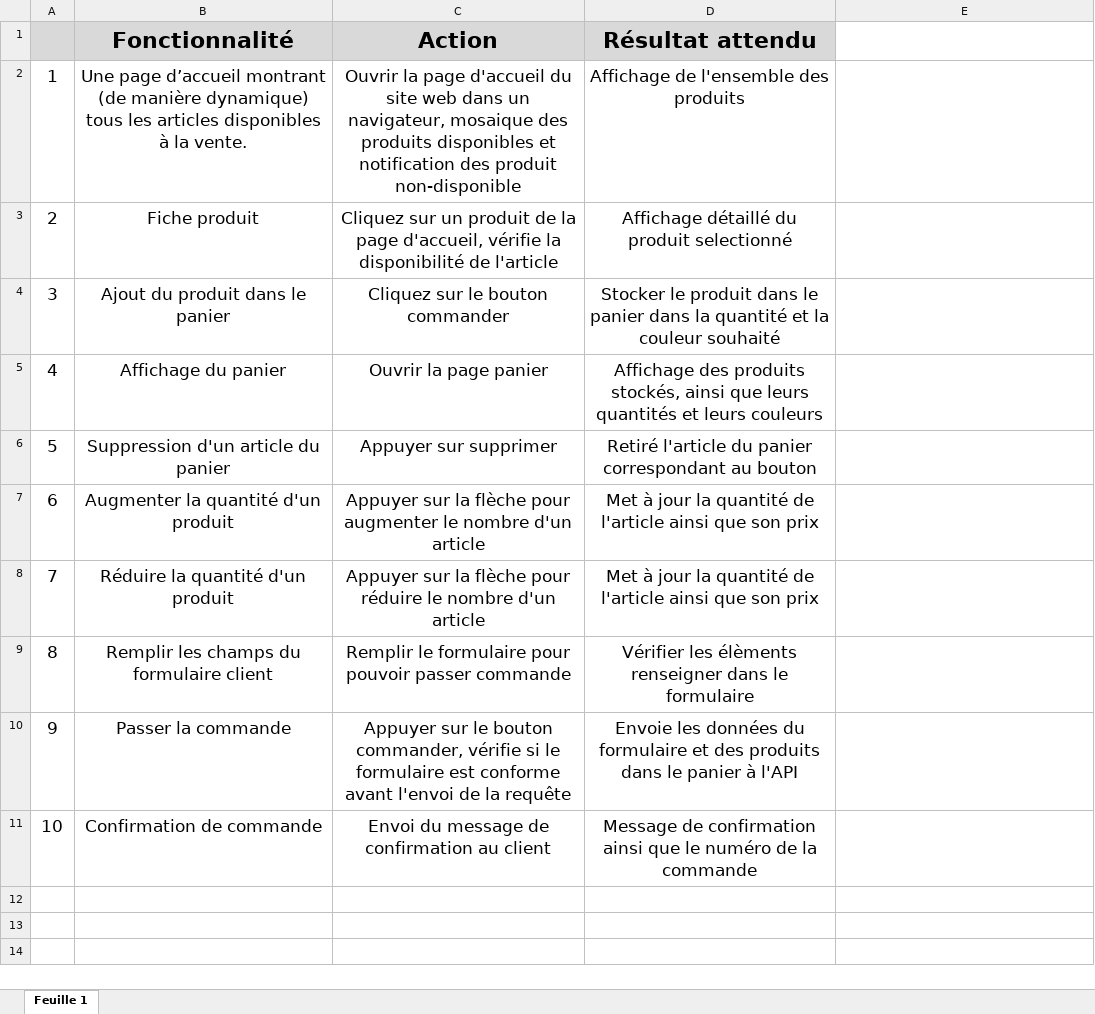
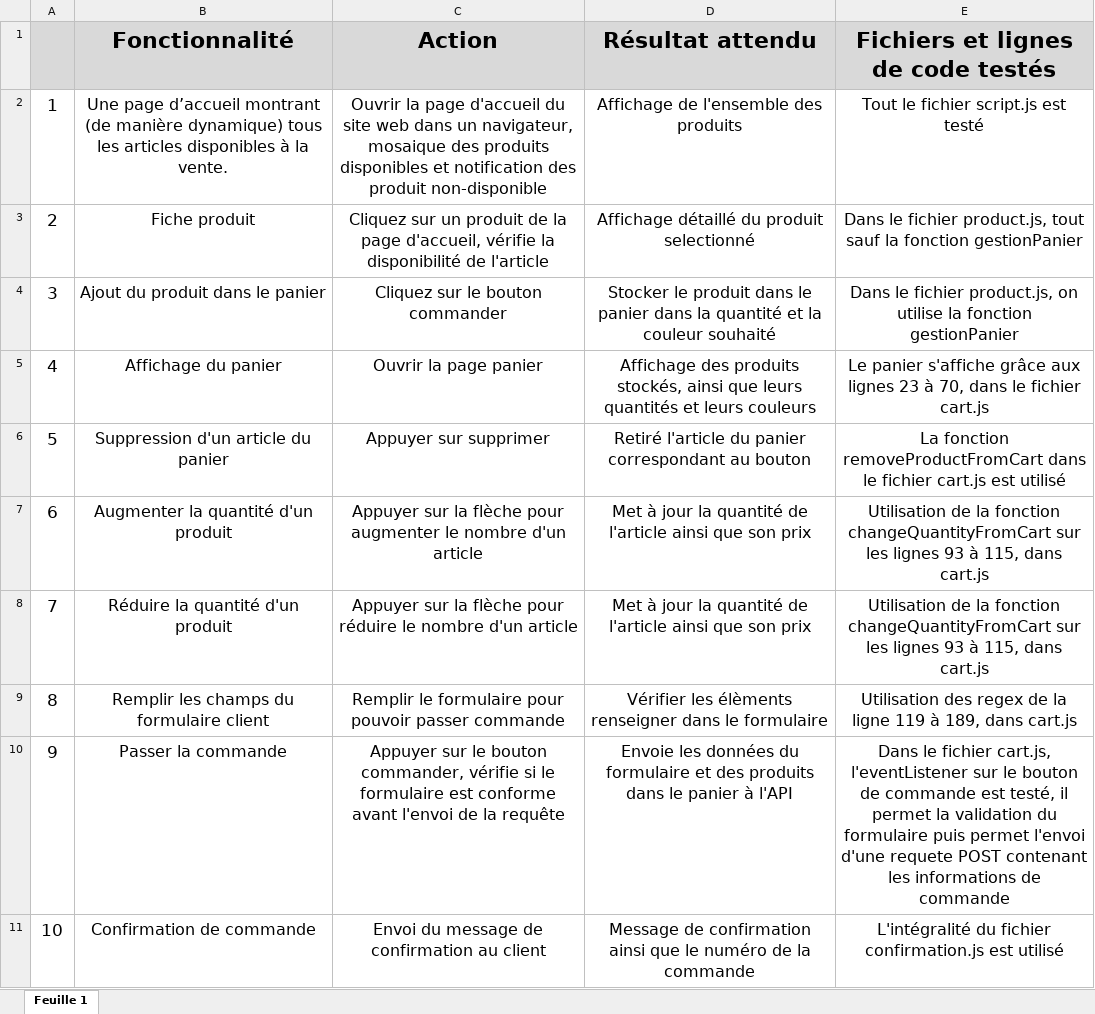
Before and after one commit to Mathieu-Z/MathieuChardonnet_5_19102021, an Excel workbook: P5_chardonnet_plan_test.xlsx, sheet Feuille 1, drawn as a sheet; only a part is shown; values as stored, in another font and other column widths than the file's, no borders; the diff covers the shown part only; the diff names each change by its address in the sheet, - before the commit and + after, or states it on an @@ line.

```diff
--- a/P5_chardonnet_plan_test.xlsx (sheet Feuille 1)
+++ b/P5_chardonnet_plan_test.xlsx (sheet Feuille 1)
-E1: (empty)
+E1: Fichiers et lignes de code testés
-E1 fill: none
+E1 fill: #D9D9D9
@@ B2:D11 text size: smaller @@
-E2: (empty)
+E2: Tout le fichier script.js est testé
-E3: (empty)
+E3: Dans le fichier product.js, tout sauf la fonction gestionPanier
-E4: (empty)
+E4: Dans le fichier product.js, on utilise la fonction gestionPanier
-E5: (empty)
+E5: Le panier s'affiche grâce aux lignes 23 à 70, dans le fichier cart.js
-E6: (empty)
+E6: La fonction removeProductFromCart dans le fichier cart.js est utilisé
-E7:E8: (empty)
+E7:E8: Utilisation de la fonction changeQuantityFromCart sur les lignes 93 à 115, dans cart.js
-E9: (empty)
+E9: Utilisation des regex de la ligne 119 à 189, dans cart.js
-E10: (empty)
+E10: Dans le fichier cart.js, l'eventListener sur le bouton de commande est testé, il permet la validation du formulaire puis permet l'envoi d'une requete POST contenant les informations de commande
-E11: (empty)
+E11: L'intégralité du fichier confirmation.js est utilisé
-row 12: (empty)
-row 13: (empty)
-row 14: (empty)
```
Also changed, not shown: 12 removed rows elsewhere in this sheet, 2 other files.
